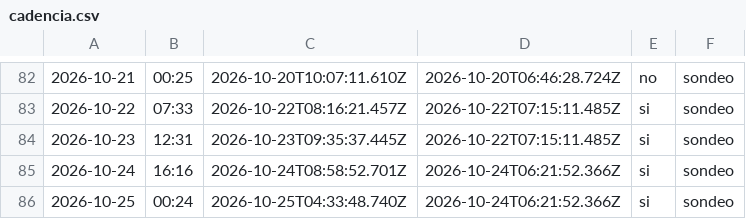
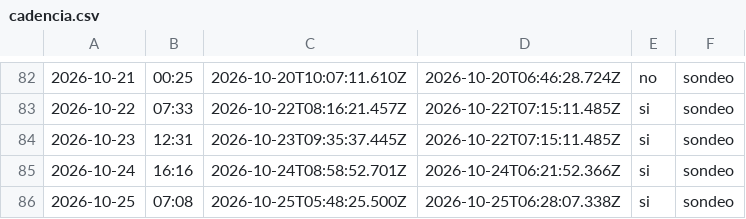
Before and after one commit to cristian23cor/secop-analytics-platform, a CSV file: exploration/cadencia.csv, drawn as a sheet; only a part is shown, gaps mark what is left out; the diff names each change by its address in the sheet, - before the commit and + after, or states it on an @@ line.

```diff
--- a/exploration/cadencia.csv
+++ b/exploration/cadencia.csv
-B86: 00:24
+B86: 07:08
-C86: 2026-10-25T04:33:48.740Z
+C86: 2026-10-25T05:48:25.500Z
-D86: 2026-10-24T06:21:52.366Z
+D86: 2026-10-25T06:28:07.338Z
```
Also changed, not shown: 1 other file.
